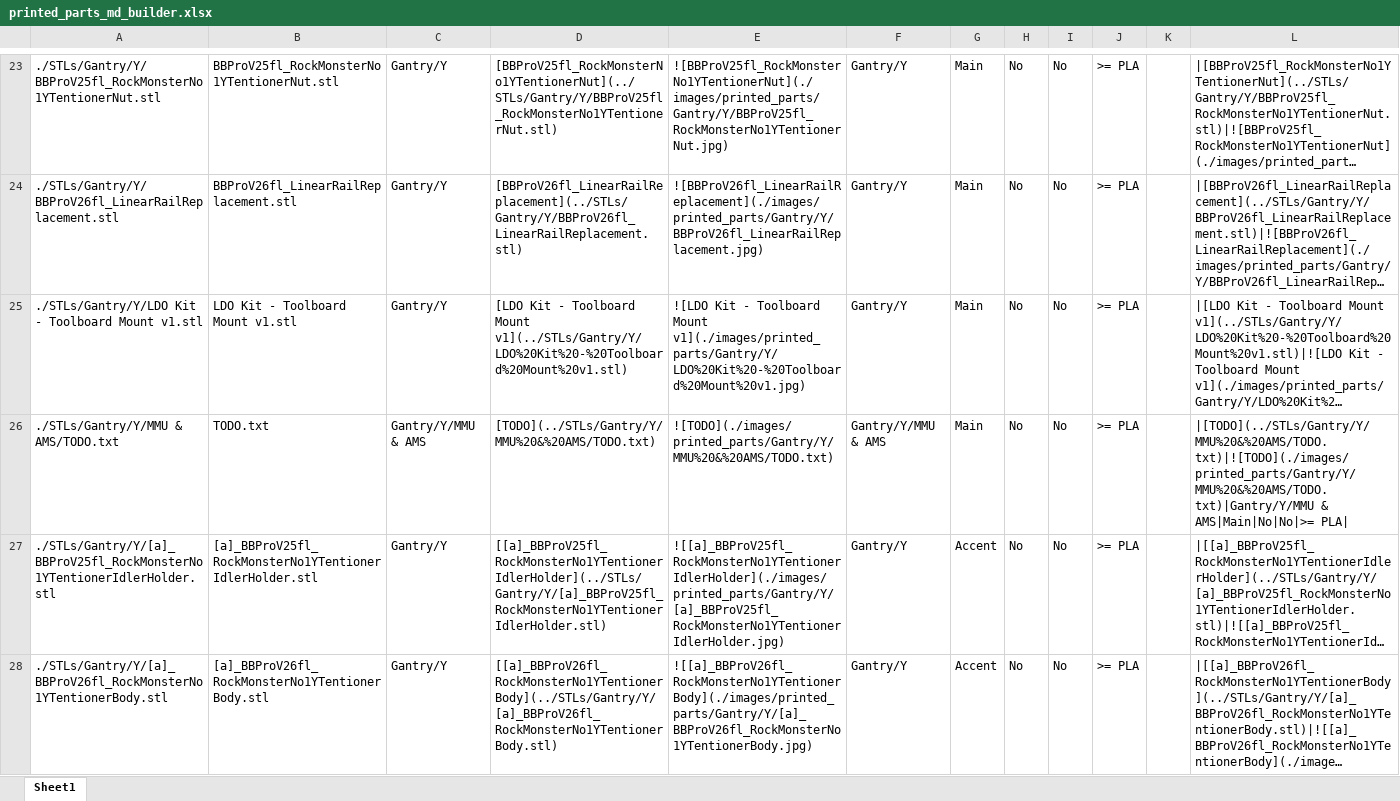
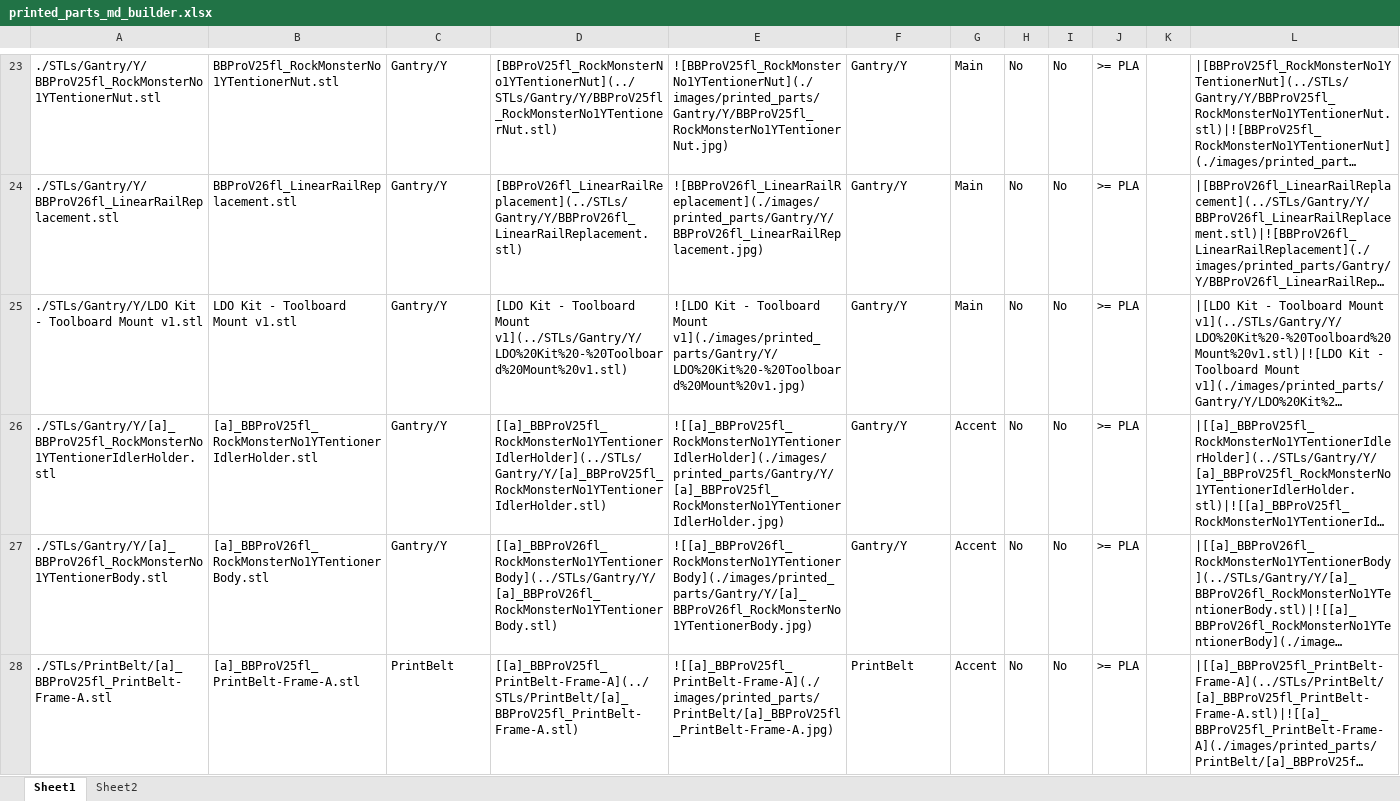
Before and after one commit to RobMink/BabyBeltPro, an Excel workbook: documentation/printed_parts_md_builder.xlsx, sheet Sheet1, drawn as a sheet; only a part is shown, gaps mark what is left out; the shorter side is filled out with more unchanged rows; long unchanged cells end in …; values as stored, in another font and other column widths than the file's, no borders; the diff names each change by its address in the sheet, - before the commit and + after, or states it on an @@ line.

Commit message:
updated printed parts guide images

```diff
--- a/documentation/printed_parts_md_builder.xlsx (sheet Sheet1)
+++ b/documentation/printed_parts_md_builder.xlsx (sheet Sheet1)
+sheet tab: Sheet2
-row 26: ./STLs/Gantry/Y/MMU & AMS/TODO.txt | TODO.txt | Gantry/Y/MMU & AMS | [TODO](../STLs/Gantry/Y/MMU%20&%20AMS/TODO.txt) | ![TODO](./images/printed_parts/Gantry/Y/MMU%20&%20AMS/TODO.txt) | Gantry/Y/MMU & AMS | Main | No | No | >= PLA |  | |[TODO](../STLs/Gantry/Y/MMU%20&%20AMS/TODO.txt)|![TODO](./images/printed_parts/Gantry/Y/MMU%20&%20AMS/TODO.txt)|Gantry/Y/MMU & AMS|Main|No|No|>= PLA
```
Also changed, not shown: 16 other files.
